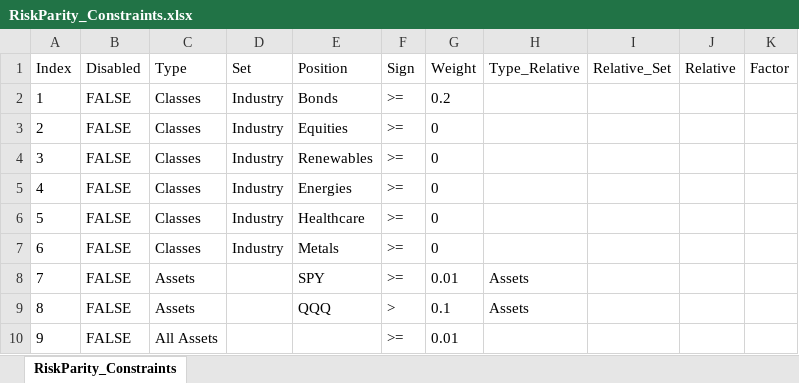
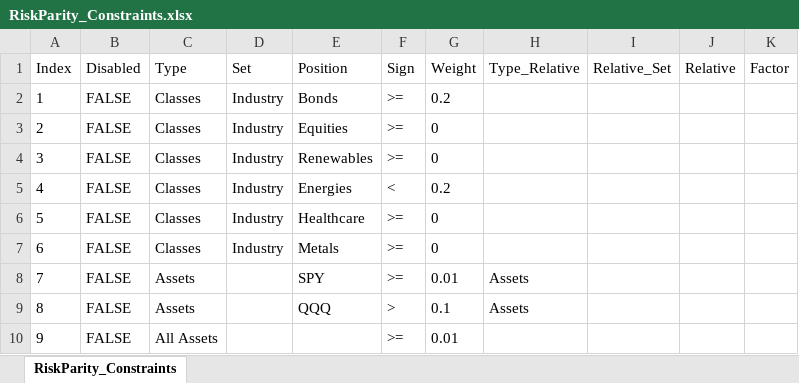
Before and after one commit to webclinic017/RiskParity, an Excel workbook: RiskParity_Constraints.xlsx, sheet RiskParity_Constraints, drawn as a sheet; values as stored, in another font and other column widths than the file's, no borders; the diff names each change by its address in the sheet, - before the commit and + after, or states it on an @@ line.

Commit message:
Energies less

```diff
--- a/RiskParity_Constraints.xlsx (sheet RiskParity_Constraints)
+++ b/RiskParity_Constraints.xlsx (sheet RiskParity_Constraints)
-F5 (Sign): >=
+F5 (Sign): <
-G5 (Weight): 0
+G5 (Weight): 0.2
```
